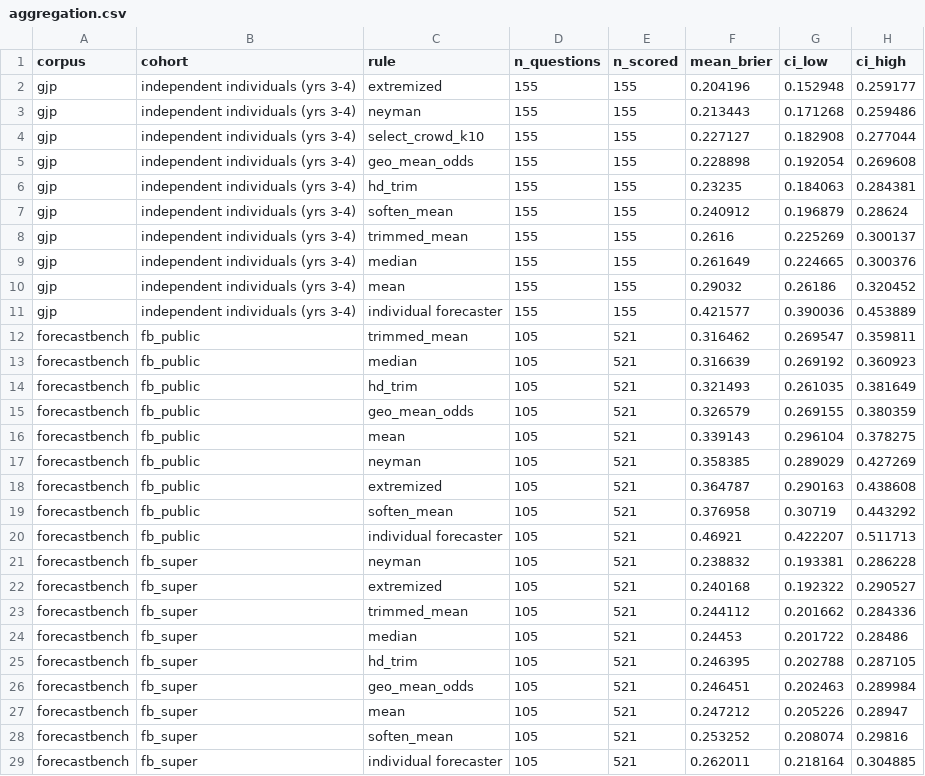
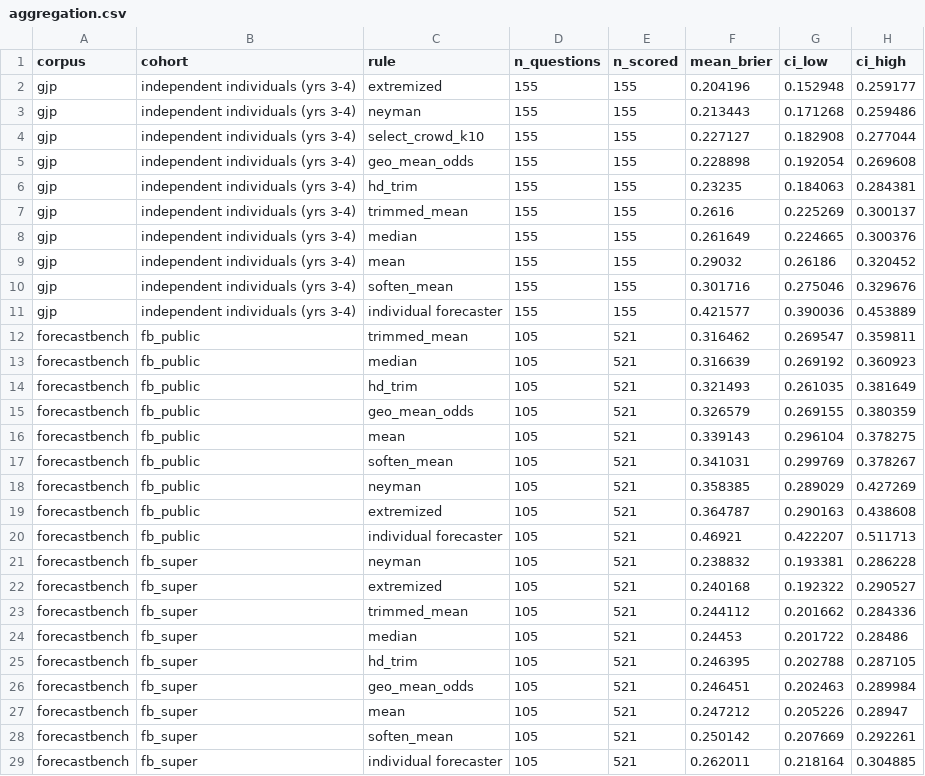
Before and after one commit to nacapule/crowd-forecast-evaluation, a CSV file: analysis/results/aggregation.csv, drawn as a sheet.

Commit message:
implement the softened mean instead of delegating it
aggutils::soften_mean takes its input on the 0-100 scale but compares the
mean against 0.5 rather than 50, so it trims the upper tail of any crowd
averaging above half a percent -- including crowds leaning low, which it
pushes further from 50 instead of back toward it. What runs now is the rule
as the package's own documentation defines it, with that threshold corrected
and the asymmetric trim indices left exactly as the reference has them, so a
test can isolate the threshold as the only difference.

The rule's evaluation-year score moves from 0.241 to 0.302 and its tuned
fraction collapses to the smallest value in the grid: on an underconfident
crowd, pulling the aggregate back toward 50% is the wrong correction, and
the tuner applies as little of it as the grid allows. Reported as the
boundary it is.

```diff
--- a/analysis/results/aggregation.csv
+++ b/analysis/results/aggregation.csv
@@ -6,3 +6,2 @@
 "gjp","independent individuals (yrs 3-4)","hd_trim",155,155,0.23235,0.184063,0.284381
-"gjp","independent individuals (yrs 3-4)","soften_mean",155,155,0.240912,0.196879,0.28624
 "gjp","independent individuals (yrs 3-4)","trimmed_mean",155,155,0.2616,0.225269,0.300137
@@ -10,2 +9,3 @@
 "gjp","independent individuals (yrs 3-4)","mean",155,155,0.29032,0.26186,0.320452
+"gjp","independent individuals (yrs 3-4)","soften_mean",155,155,0.301716,0.275046,0.329676
 "gjp","independent individuals (yrs 3-4)","individual forecaster",155,155,0.421577,0.390036,0.453889
@@ -16,5 +16,5 @@
 "forecastbench","fb_public","mean",105,521,0.339143,0.296104,0.378275
+"forecastbench","fb_public","soften_mean",105,521,0.341031,0.299769,0.378267
 "forecastbench","fb_public","neyman",105,521,0.358385,0.289029,0.427269
 "forecastbench","fb_public","extremized",105,521,0.364787,0.290163,0.438608
-"forecastbench","fb_public","soften_mean",105,521,0.376958,0.30719,0.443292
 "forecastbench","fb_public","individual forecaster",105,521,0.46921,0.422207,0.511713
@@ -27,3 +27,3 @@
 "forecastbench","fb_super","mean",105,521,0.247212,0.205226,0.28947
-"forecastbench","fb_super","soften_mean",105,521,0.253252,0.208074,0.29816
+"forecastbench","fb_super","soften_mean",105,521,0.250142,0.207669,0.292261
 "forecastbench","fb_super","individual forecaster",105,521,0.262011,0.218164,0.304885
```
Also changed, not shown: analysis/results/tuning-sweep.csv, 5 other files.
